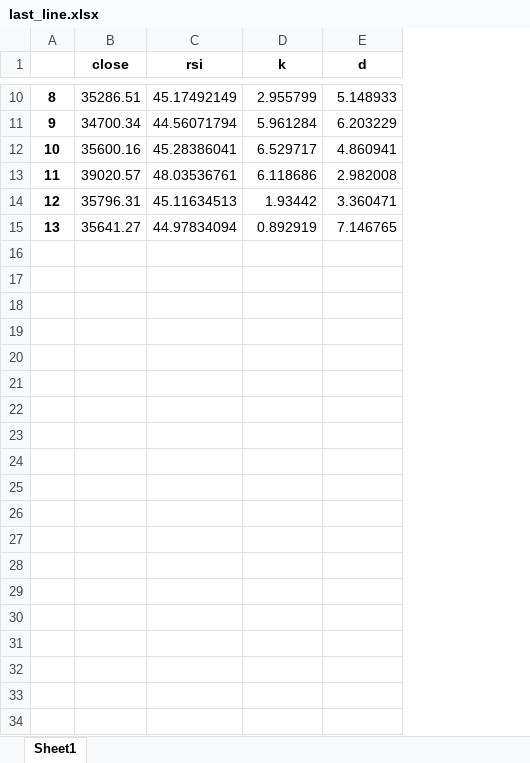
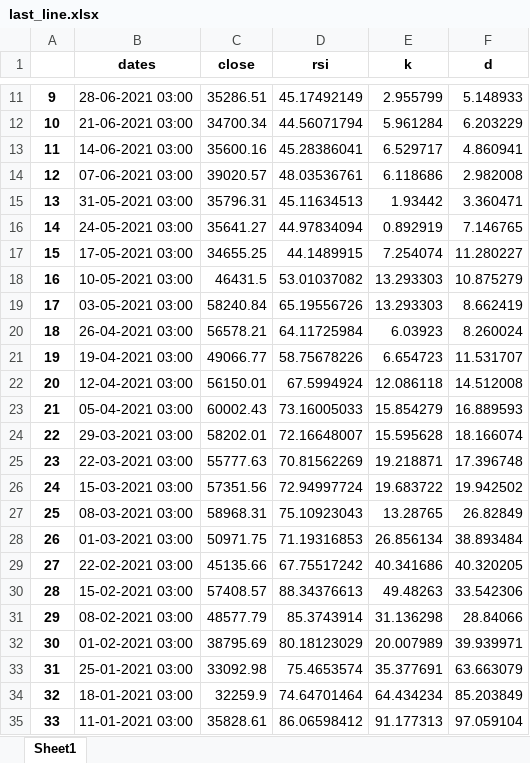
Before and after one commit to arowent/app-test, an Excel workbook: tradingview/stochastic_rsi/last_line.xlsx, sheet Sheet1, drawn as a sheet; only a part is shown, gaps mark what is left out; values as stored, in another font and other column widths than the file's, no borders; the diff covers the shown part only; the diff names each change by its address in the sheet, - before the commit and + after, or states it on an @@ line.

```diff
--- a/tradingview/stochastic_rsi/last_line.xlsx (sheet Sheet1)
+++ b/tradingview/stochastic_rsi/last_line.xlsx (sheet Sheet1)
+column B (dates), rows 11-16: 28-06-2021 03:00 | 21-06-2021 03:00 | 14-06-2021 03:00 | 07-06-2021 03:00 | 31-05-2021 03:00 | 24-05-2021 03:00
@@ column A renumbered between rows 3 and 16 @@
+row 17: 15 | 17-05-2021 03:00 | 34655.25 | 44.1489915 | 7.254074 | 11.280227
+row 18: 16 | 10-05-2021 03:00 | 46431.5 | 53.01037082 | 13.293303 | 10.875279
+row 19: 17 | 03-05-2021 03:00 | 58240.84 | 65.19556726 | 13.293303 | 8.662419
+row 20: 18 | 26-04-2021 03:00 | 56578.21 | 64.11725984 | 6.03923 | 8.260024
+row 21: 19 | 19-04-2021 03:00 | 49066.77 | 58.75678226 | 6.654723 | 11.531707
+row 22: 20 | 12-04-2021 03:00 | 56150.01 | 67.5994924 | 12.086118 | 14.512008
+row 23: 21 | 05-04-2021 03:00 | 60002.43 | 73.16005033 | 15.854279 | 16.889593
+row 24: 22 | 29-03-2021 03:00 | 58202.01 | 72.16648007 | 15.595628 | 18.166074
+row 25: 23 | 22-03-2021 03:00 | 55777.63 | 70.81562269 | 19.218871 | 17.396748
+row 26: 24 | 15-03-2021 03:00 | 57351.56 | 72.94997724 | 19.683722 | 19.942502
+row 27: 25 | 08-03-2021 03:00 | 58968.31 | 75.10923043 | 13.28765 | 26.82849
+row 28: 26 | 01-03-2021 03:00 | 50971.75 | 71.19316853 | 26.856134 | 38.893484
+row 29: 27 | 22-02-2021 03:00 | 45135.66 | 67.75517242 | 40.341686 | 40.320205
+row 30: 28 | 15-02-2021 03:00 | 57408.57 | 88.34376613 | 49.48263 | 33.542306
+row 31: 29 | 08-02-2021 03:00 | 48577.79 | 85.3743914 | 31.136298 | 28.84066
+row 32: 30 | 01-02-2021 03:00 | 38795.69 | 80.18123029 | 20.007989 | 39.939971
+row 33: 31 | 25-01-2021 03:00 | 33092.98 | 75.4653574 | 35.377691 | 63.663079
+row 34: 32 | 18-01-2021 03:00 | 32259.9 | 74.64701464 | 64.434234 | 85.203849
+row 35: 33 | 11-01-2021 03:00 | 35828.61 | 86.06598412 | 91.177313 | 97.059104
```
Also changed, not shown: 17 added rows elsewhere in this sheet, tradingview/moving_averages/filling.xlsx, tradingview/pivot_points/pivot_points.xlsx, 11 other files.
